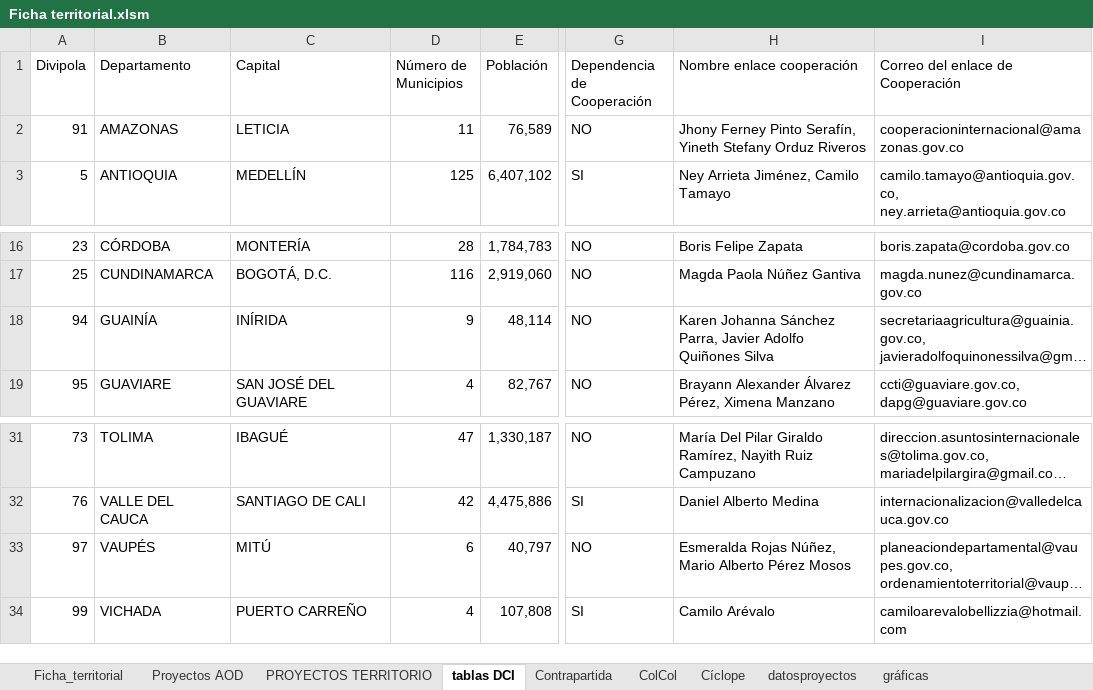
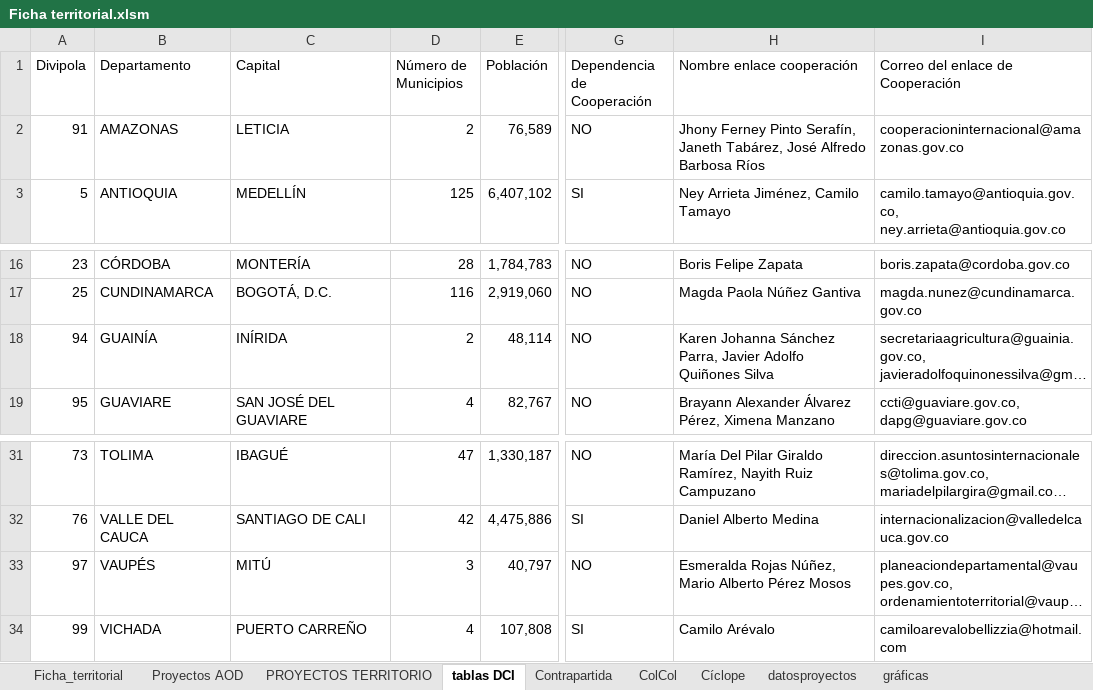
Before and after one commit to dianaapachev/ficha_territorial, an Excel workbook: Ficha territorial.xlsm, sheet tablas DCI, drawn as a sheet; only a part is shown, gaps mark what is left out; long unchanged cells end in …; values as stored, in another font and other column widths than the file's, no borders; table styles not drawn; the diff names each change by its address in the sheet, - before the commit and + after, or states it on an @@ line.

Commit message:
Actualizar app y datos Excel

```diff
--- a/Ficha territorial.xlsm (sheet tablas DCI)
+++ b/Ficha territorial.xlsm (sheet tablas DCI)
-D2 (Número de Municipios): 11
+D2 (Número de Municipios): 2
-H2 (Nombre enlace cooperación): …Pinto Serafín, Yineth Stefany Orduz Riveros
+H2 (Nombre enlace cooperación): …Pinto Serafín, Janeth Tabárez, José Alfredo Barbosa Ríos
-D18 (Número de Municipios): 9
+D18 (Número de Municipios): 2
-D33 (Número de Municipios): 6
+D33 (Número de Municipios): 3
```
